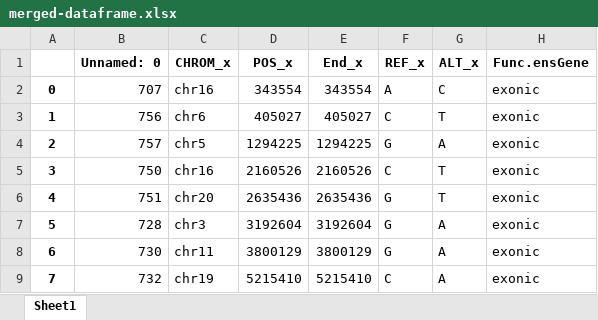
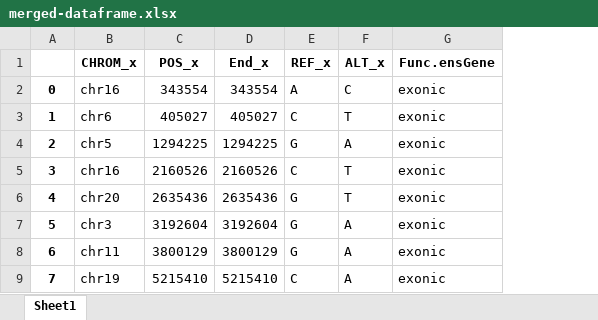
Before and after one commit to Dziewiat/Merging-and-Annotating-raw-genomic-data-using-multiple-databases, an Excel workbook: results/merged-dataframe.xlsx, sheet Sheet1, drawn as a sheet; only a part is shown; values as stored, in another font and other column widths than the file's, no borders; the diff names each change by its address in the sheet, - before the commit and + after, or states it on an @@ line.

```diff
--- a/results/merged-dataframe.xlsx (sheet Sheet1)
+++ b/results/merged-dataframe.xlsx (sheet Sheet1)
-column B (Unnamed: 0), rows 2-9: 707 | 756 | 757 | 750 | 751 | 728 | 730 | 732
```
Also changed, not shown: results/merged-dataframe-cleaned.xlsx, 6 other files.
